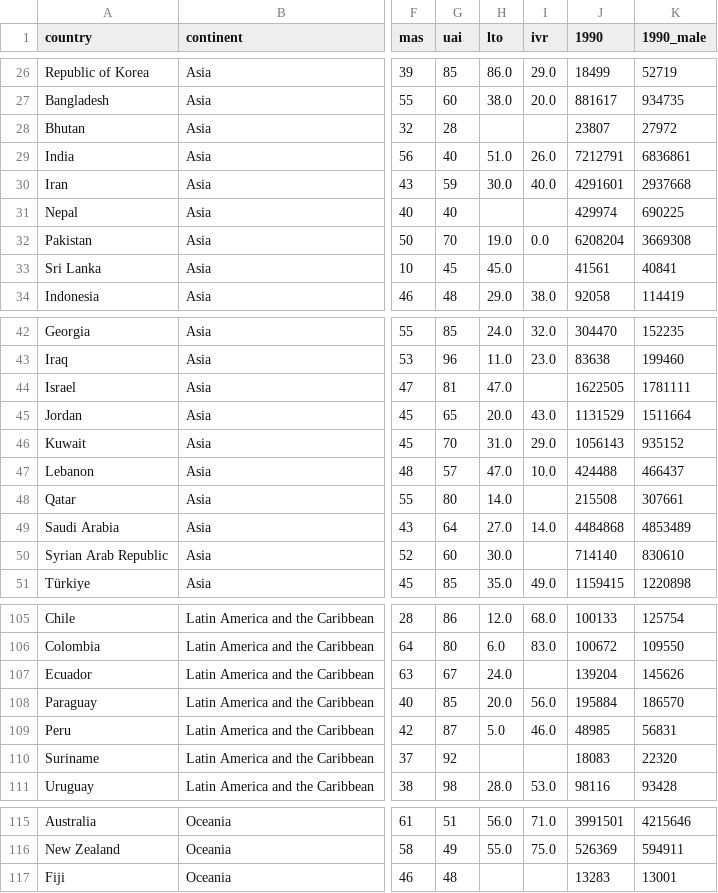
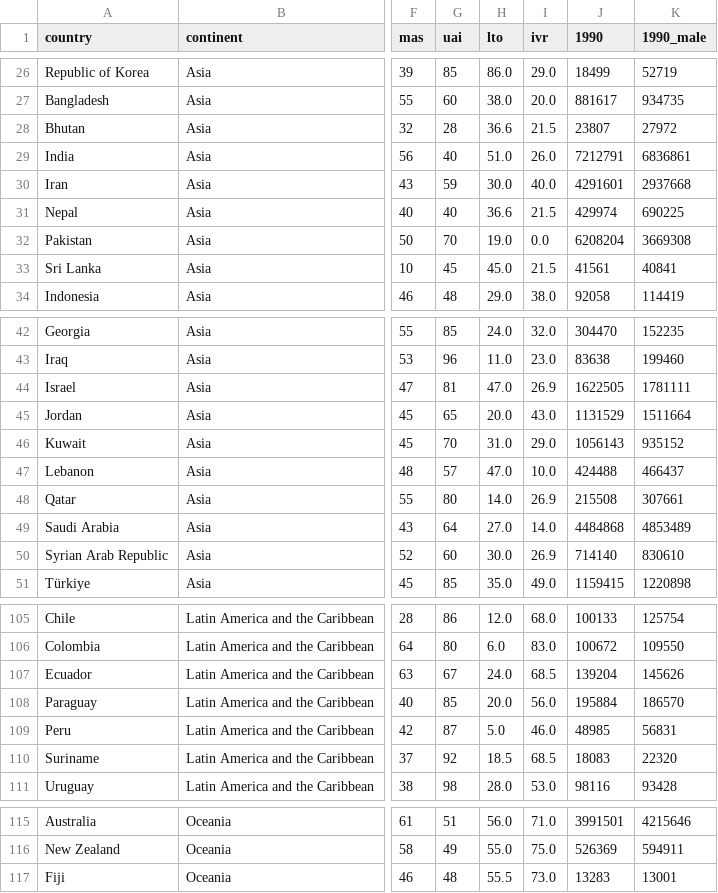
Before and after one commit to kooroshkz/CultureFlows-Cultural-Dimensions-and-Migration-Patterns, a CSV file: src/output/masterdata.csv, drawn as a sheet; only a part is shown, gaps mark what is left out; the diff covers the shown part only; the diff names each change by its address in the sheet, - before the commit and + after, or states it on an @@ line.

```diff
--- a/src/output/masterdata.csv
+++ b/src/output/masterdata.csv
-H28 (lto): (empty)
+H28 (lto): 36.6
-I28 (ivr): (empty)
+I28 (ivr): 21.5
-H31 (lto): (empty)
+H31 (lto): 36.6
-I31 (ivr): (empty)
+I31 (ivr): 21.5
-I33 (ivr): (empty)
+I33 (ivr): 21.5
-I44 (ivr): (empty)
+I44 (ivr): 26.9
-I48 (ivr): (empty)
+I48 (ivr): 26.9
-I50 (ivr): (empty)
+I50 (ivr): 26.9
-I107 (ivr): (empty)
+I107 (ivr): 68.5
-H110 (lto): (empty)
+H110 (lto): 18.5
-I110 (ivr): (empty)
+I110 (ivr): 68.5
-H117 (lto): (empty)
+H117 (lto): 55.5
-I117 (ivr): (empty)
+I117 (ivr): 73.0
```
Also changed, not shown: 17 edited cells elsewhere in this file, 2 other files.
